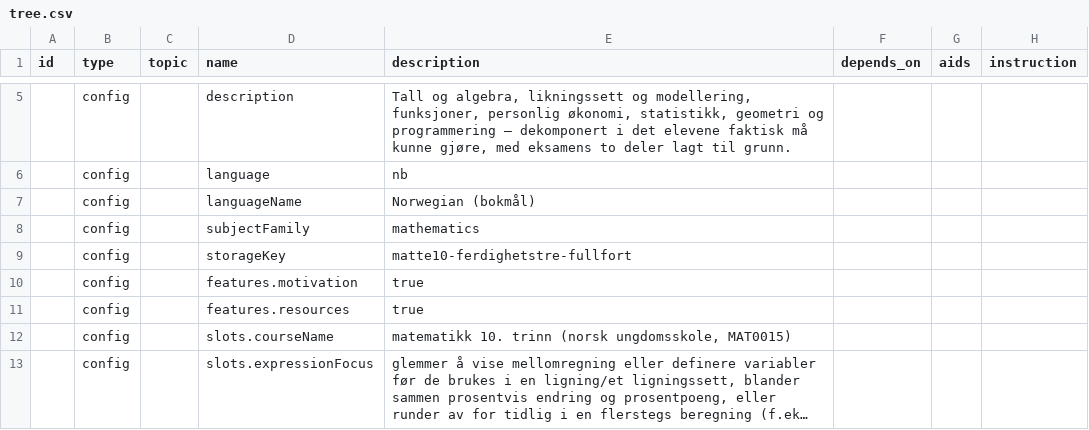
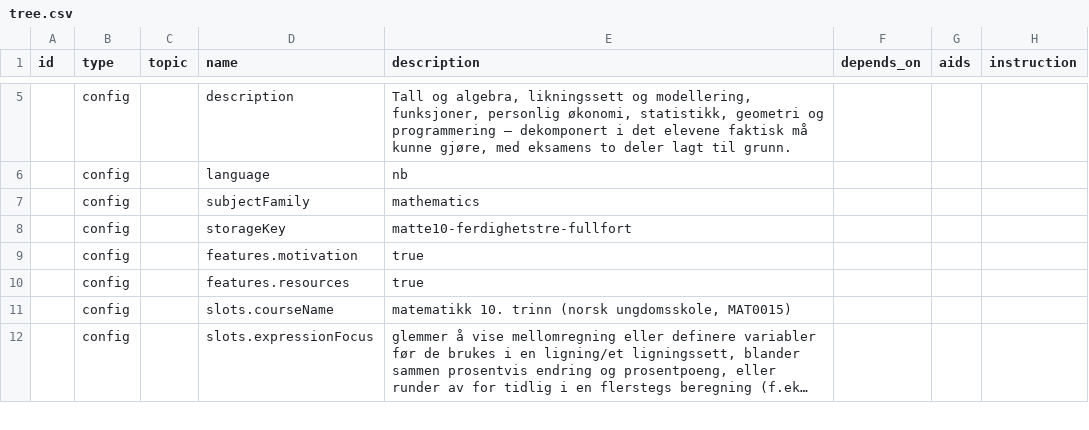
Before and after one commit to vidarsko/website_aiskilltrees_com, a CSV file: trees/no-grunnskole-matte-10/tree.csv, drawn as a sheet; only a part is shown, gaps mark what is left out; long unchanged cells end in ….

```diff
--- a/trees/no-grunnskole-matte-10/tree.csv
+++ b/trees/no-grunnskole-matte-10/tree.csv
@@ -6,3 +6,2 @@ id,type,topic,name,description,depends_on,aids,instruction
 ,config,,language,nb,,,
-,config,,languageName,Norwegian (bokmål),,,
 ,config,,subjectFamily,mathematics,,,
```
Also changed, not shown: trees/no-grunnskole-matte-8/tree.csv, trees/no-grunnskole-matte-9/tree.csv, 29 other files.
